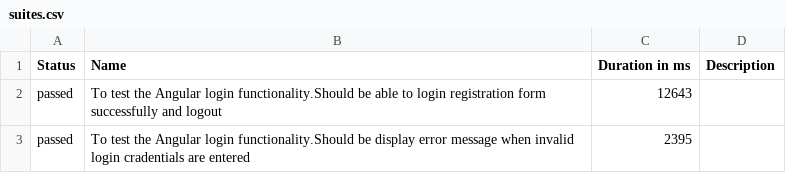
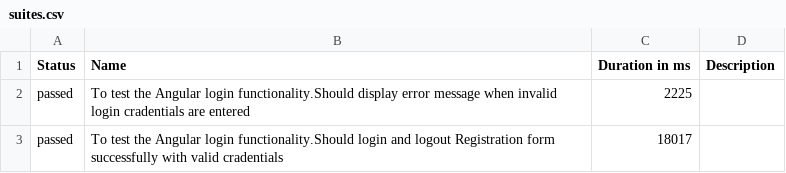
Before and after one commit to sravan-bade/Protractor, a CSV file: allure-report/data/suites.csv, drawn as a sheet.

```diff
--- a/allure-report/data/suites.csv
+++ b/allure-report/data/suites.csv
@@ -1,3 +1,3 @@
 "Status","Name","Duration in ms","Description"
-"passed","To test the Angular login functionality.Should be able to login registration form successfully and logout","12643",""
-"passed","To test the Angular login functionality.Should be display error message when invalid login cradentials are entered","2395",""
+"passed","To test the Angular login functionality.Should display error message when invalid login cradentials are entered","2225",""
+"passed","To test the Angular login functionality.Should login and logout Registration form successfully with valid cradentials","18017",""
```
Also changed, not shown: 25 other files.
